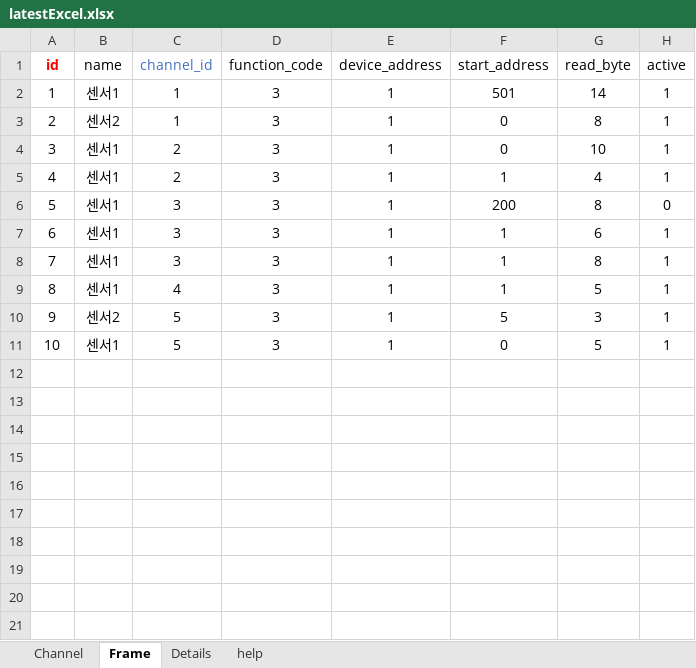
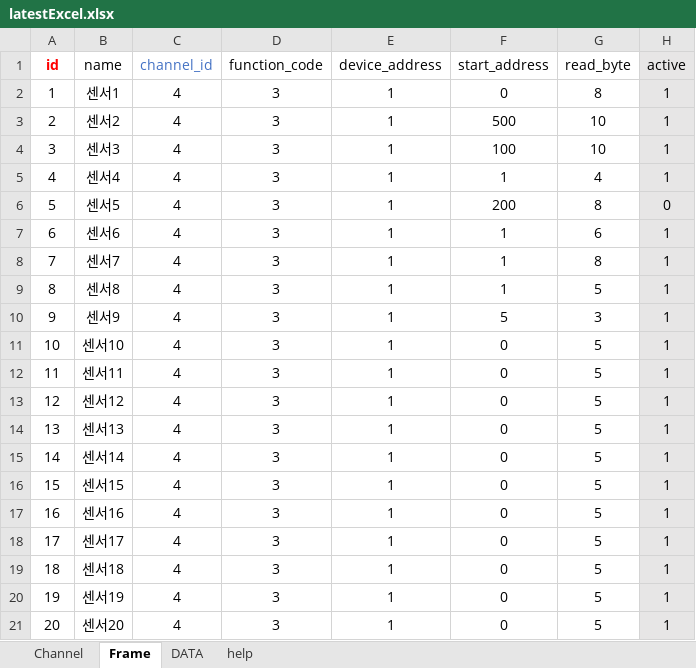
Before and after one commit to sungyeon-0975/Bems_modbus_poll, an Excel workbook: latestExcel.xlsx, sheet Frame, drawn as a sheet; values as stored, in another font and other column widths than the file's, no borders; the diff names each change by its address in the sheet, - before the commit and + after, or states it on an @@ line.

```diff
--- a/latestExcel.xlsx (sheet Frame)
+++ b/latestExcel.xlsx (sheet Frame)
-sheet tab: Details
+sheet tab: DATA
-H1:H11 fill: none
+H1:H11 fill: #E7E6E6
-C2:C3 (channel_id): 1
+C2:C3 (channel_id): 4
-F2 (start_address): 501
+F2 (start_address): 0
-G2 (read_byte): 14
+G2 (read_byte): 8
-F3 (start_address): 0
+F3 (start_address): 500
-G3 (read_byte): 8
+G3 (read_byte): 10
-B4 (name): 센서1
+B4 (name): 센서3
-C4:C5 (channel_id): 2
+C4:C5 (channel_id): 4
-F4 (start_address): 0
+F4 (start_address): 100
-B5 (name): 센서1
+B5 (name): 센서4
-B6 (name): 센서1
+B6 (name): 센서5
-C6:C8 (channel_id): 3
+C6:C8 (channel_id): 4
-B7 (name): 센서1
+B7 (name): 센서6
-B8 (name): 센서1
+B8 (name): 센서7
-B9 (name): 센서1
+B9 (name): 센서8
-B10 (name): 센서2
+B10 (name): 센서9
-C10:C11 (channel_id): 5
+C10:C11 (channel_id): 4
-B11 (name): 센서1
+B11 (name): 센서10
+row 12: 11 | 센서11 | 4 | 3 | 1 | 0 | 5 | 1
+row 13: 12 | 센서12 | 4 | 3 | 1 | 0 | 5 | 1
+row 14: 13 | 센서13 | 4 | 3 | 1 | 0 | 5 | 1
+row 15: 14 | 센서14 | 4 | 3 | 1 | 0 | 5 | 1
+row 16: 15 | 센서15 | 4 | 3 | 1 | 0 | 5 | 1
+row 17: 16 | 센서16 | 4 | 3 | 1 | 0 | 5 | 1
+row 18: 17 | 센서17 | 4 | 3 | 1 | 0 | 5 | 1
+row 19: 18 | 센서18 | 4 | 3 | 1 | 0 | 5 | 1
+row 20: 19 | 센서19 | 4 | 3 | 1 | 0 | 5 | 1
+row 21: 20 | 센서20 | 4 | 3 | 1 | 0 | 5 | 1
```
Also changed, not shown: sheet Channel, 4 other files.
